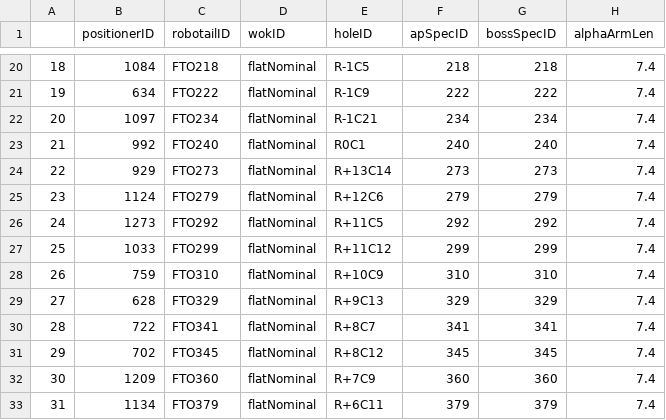
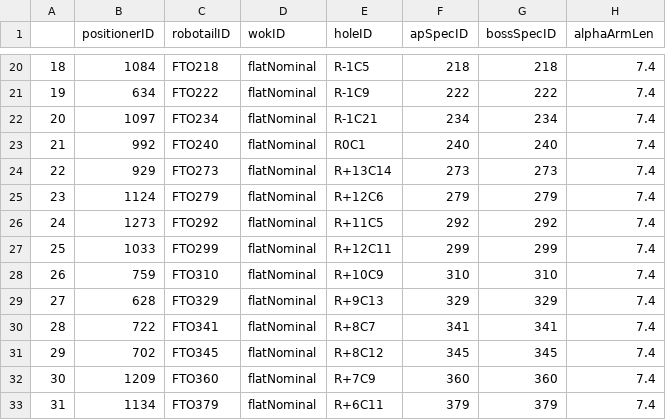
Before and after one commit to csayres/wokCalib, a CSV file: duPontSparse/positionerTable.csv, drawn as a sheet; only a part is shown, gaps mark what is left out; the diff names each change by its address in the sheet, - before the commit and + after, or states it on an @@ line.

Commit message:
fix transpose rowcol for 1033

```diff
--- a/duPontSparse/positionerTable.csv
+++ b/duPontSparse/positionerTable.csv
-E27 (holeID): R+11C12
+E27 (holeID): R+12C11
```
